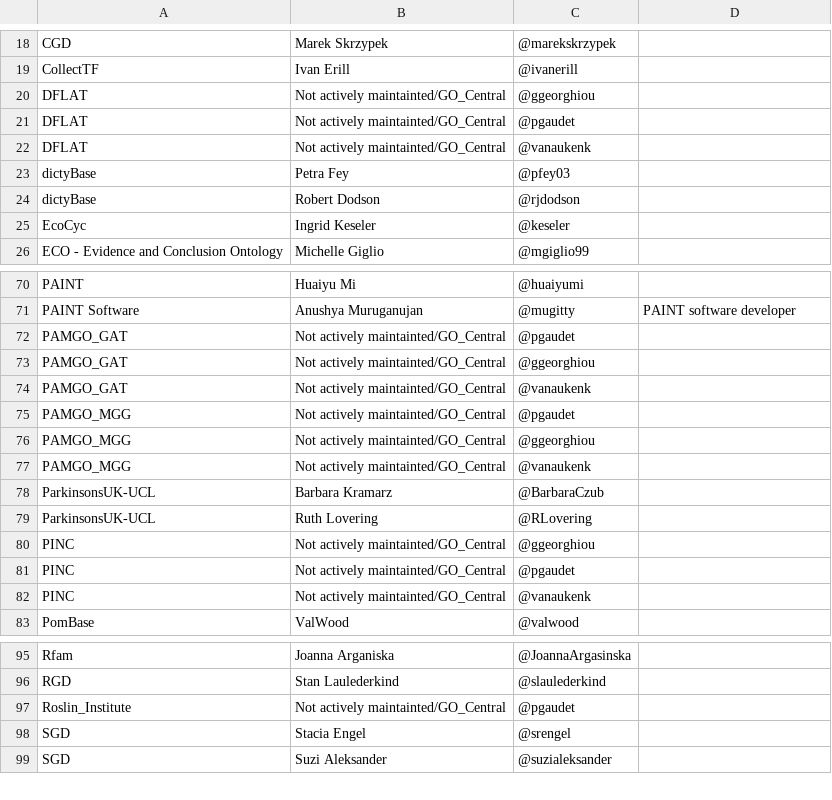
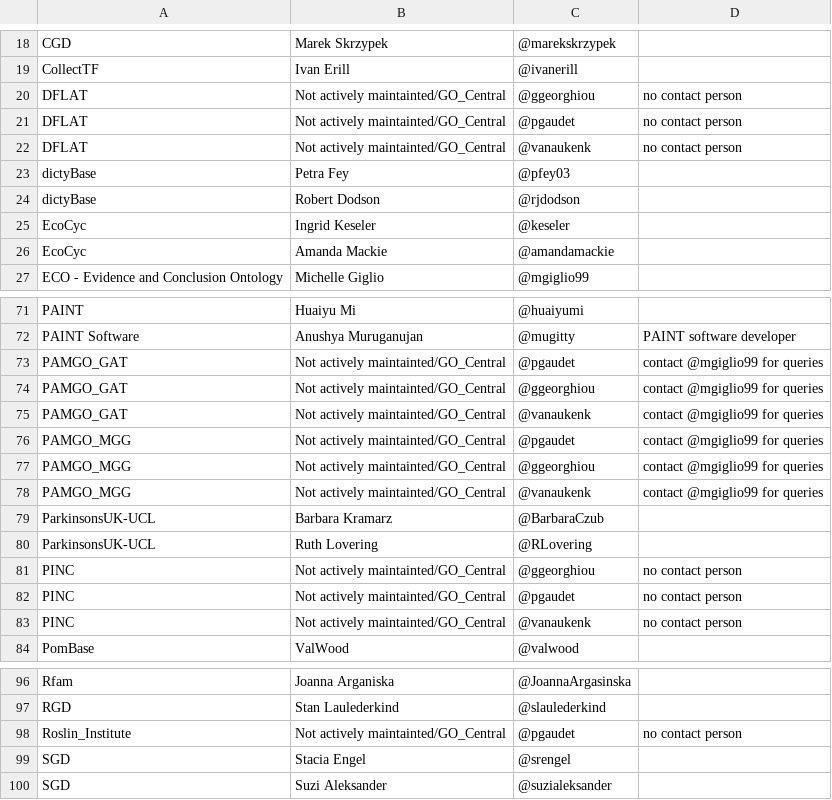
Before and after one commit to geneontology/go-site, a CSV file: metadata/group-contacts.csv, drawn as a sheet; only a part is shown, gaps mark what is left out; the diff covers the shown part only.

Commit message:
Updated file

```diff
--- a/metadata/group-contacts.csv
+++ b/metadata/group-contacts.csv
@@ -19,5 +19,5 @@ CGD,Marek Skrzypek,@marekskrzypek,
 CollectTF,Ivan Erill,@ivanerill,
-DFLAT,Not actively maintainted/GO_Central,@ggeorghiou,
-DFLAT,Not actively maintainted/GO_Central,@pgaudet,
-DFLAT,Not actively maintainted/GO_Central,@vanaukenk,
+DFLAT,Not actively maintainted/GO_Central,@ggeorghiou,no contact person
+DFLAT,Not actively maintainted/GO_Central,@pgaudet,no contact person
+DFLAT,Not actively maintainted/GO_Central,@vanaukenk,no contact person
 dictyBase,Petra Fey,@pfey03,
@@ -25,2 +25,3 @@ dictyBase,Robert Dodson,@rjdodson,
 EcoCyc,Ingrid Keseler,@keseler,
+EcoCyc,Amanda Mackie,@amandamackie,
 ECO - Evidence and Conclusion Ontology,Michelle Giglio,@mgiglio99,
@@ -71,13 +72,13 @@ PAINT,Huaiyu Mi,@huaiyumi,
 PAINT Software, Anushya Muruganujan,@mugitty,PAINT software developer
-PAMGO_GAT,Not actively maintainted/GO_Central,@pgaudet,
-PAMGO_GAT,Not actively maintainted/GO_Central,@ggeorghiou,
-PAMGO_GAT,Not actively maintainted/GO_Central,@vanaukenk,
-PAMGO_MGG,Not actively maintainted/GO_Central,@pgaudet,
-PAMGO_MGG,Not actively maintainted/GO_Central,@ggeorghiou,
-PAMGO_MGG,Not actively maintainted/GO_Central,@vanaukenk,
+PAMGO_GAT,Not actively maintainted/GO_Central,@pgaudet,contact @mgiglio99 for queries
+PAMGO_GAT,Not actively maintainted/GO_Central,@ggeorghiou,contact @mgiglio99 for queries
+PAMGO_GAT,Not actively maintainted/GO_Central,@vanaukenk,contact @mgiglio99 for queries
+PAMGO_MGG,Not actively maintainted/GO_Central,@pgaudet,contact @mgiglio99 for queries
+PAMGO_MGG,Not actively maintainted/GO_Central,@ggeorghiou,contact @mgiglio99 for queries
+PAMGO_MGG,Not actively maintainted/GO_Central,@vanaukenk,contact @mgiglio99 for queries
 ParkinsonsUK-UCL,Barbara Kramarz,@BarbaraCzub,
 ParkinsonsUK-UCL,Ruth Lovering,@RLovering,
-PINC,Not actively maintainted/GO_Central,@ggeorghiou,
-PINC,Not actively maintainted/GO_Central,@pgaudet,
-PINC,Not actively maintainted/GO_Central,@vanaukenk,
+PINC,Not actively maintainted/GO_Central,@ggeorghiou,no contact person
+PINC,Not actively maintainted/GO_Central,@pgaudet,no contact person
+PINC,Not actively maintainted/GO_Central,@vanaukenk,no contact person
 PomBase,ValWood,@valwood,
@@ -96,3 +97,3 @@ Rfam,Joanna Arganiska,@JoannaArgasinska,
 RGD,Stan Laulederkind,@slaulederkind,
-Roslin_Institute,Not actively maintainted/GO_Central,@pgaudet,
+Roslin_Institute,Not actively maintainted/GO_Central,@pgaudet,no contact person
 SGD,Stacia Engel,@srengel,
```
Also changed, not shown: 6 edited cells elsewhere in this file.
